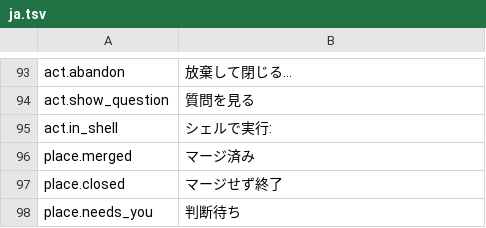
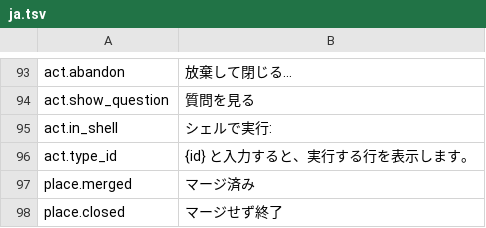
Before and after one commit to suisya-systems/makiba, a TSV file: roles/locale/screen/ja.tsv, drawn as a sheet; only a part is shown, gaps mark what is left out; the shorter side is filled out with more unchanged rows.

```diff
--- a/roles/locale/screen/ja.tsv
+++ b/roles/locale/screen/ja.tsv
@@ -95,2 +95,3 @@ act.show_question	質問を見る
 act.in_shell	シェルで実行:
+act.type_id	{id} と入力すると、実行する行を表示します。
 place.merged	マージ済み
```
Also changed, not shown: roles/locale/screen/en.tsv, 4 other files.
